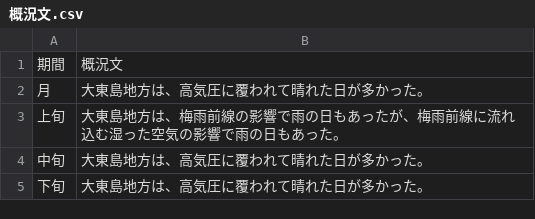
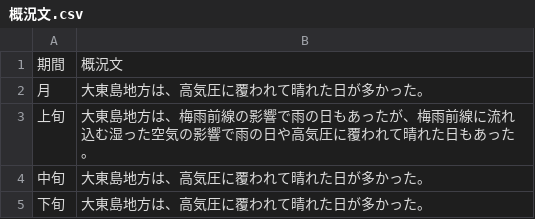
Before and after one commit to owl637/jma-weather-report-webapp, a CSV file: data/2025_06/概況文.csv, drawn as a sheet.

```diff
--- a/data/2025_06/概況文.csv
+++ b/data/2025_06/概況文.csv
@@ -2,3 +2,3 @@
 月,大東島地方は、高気圧に覆われて晴れた日が多かった。
-上旬,大東島地方は、梅雨前線の影響で雨の日もあったが、梅雨前線に流れ込む湿った空気の影響で雨の日もあった。
+上旬,大東島地方は、梅雨前線の影響で雨の日もあったが、梅雨前線に流れ込む湿った空気の影響で雨の日や高気圧に覆われて晴れた日もあった。
 中旬,大東島地方は、高気圧に覆われて晴れた日が多かった。
```
Also changed, not shown: data/2025_02/概況文.csv, data/2025_03/概況文.csv, 8 other files.
